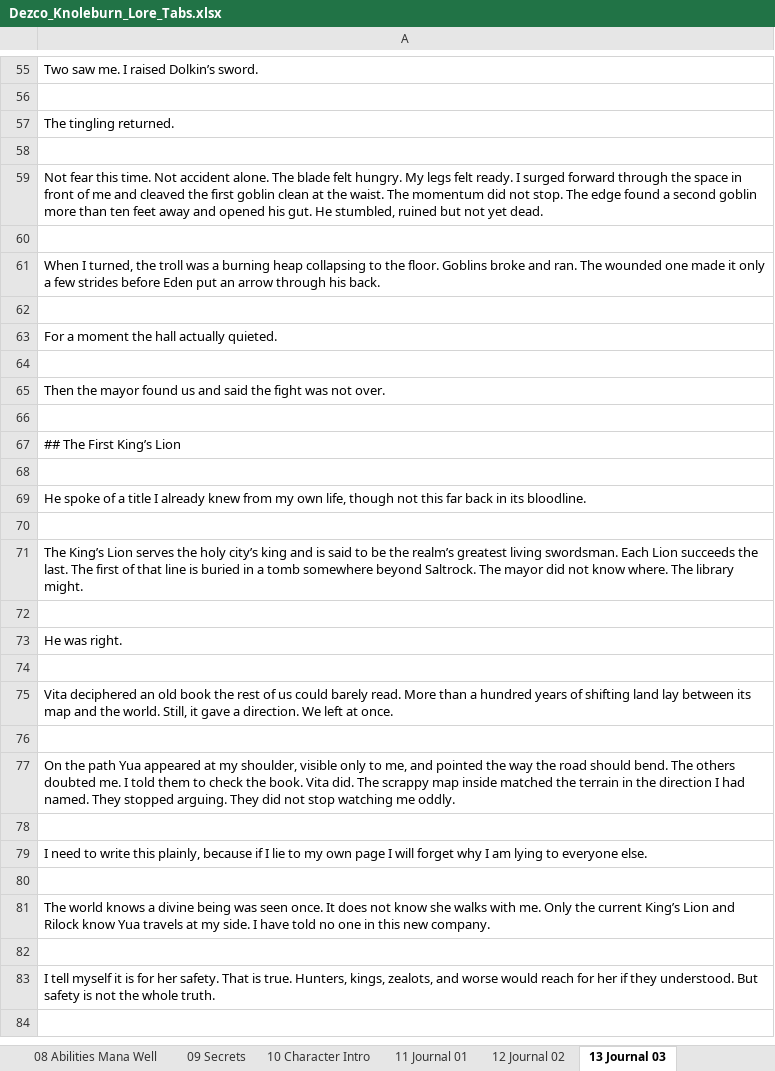
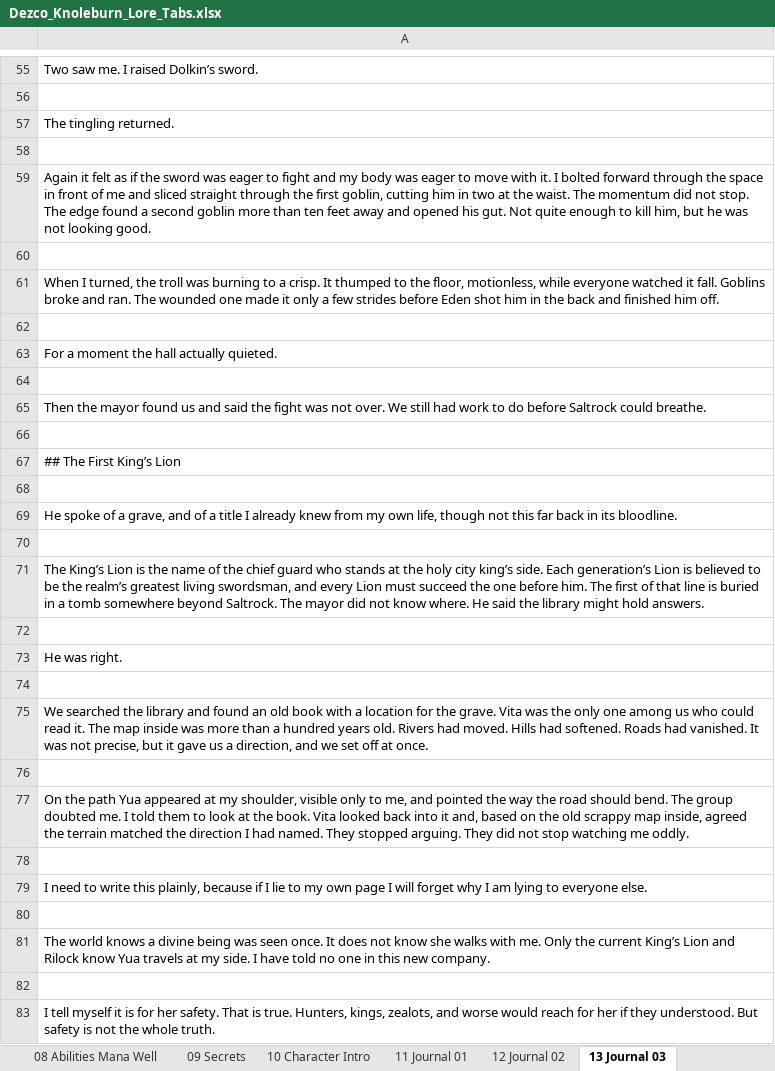
Before and after one commit to Dralorex/General-Questions, an Excel workbook: character/lore/exports/Dezco_Knoleburn_Lore_Tabs.xlsx, sheet 13 Journal 03, drawn as a sheet; only a part is shown, gaps mark what is left out; the shorter side is filled out with more unchanged rows; values as stored, in another font and other column widths than the file's, no borders; the diff covers the shown part only; the diff names each change by its address in the sheet, - before the commit and + after, or states it on an @@ line.

```diff
--- a/character/lore/exports/Dezco_Knoleburn_Lore_Tabs.xlsx (sheet 13 Journal 03)
+++ b/character/lore/exports/Dezco_Knoleburn_Lore_Tabs.xlsx (sheet 13 Journal 03)
-A59: Not fear this time. Not accident alone. The blade felt hungry. My legs felt ready. I surged forward through the space in front of me and cleaved the first goblin clean at the waist. The momentum did not stop. The edge found a second goblin more than ten feet away and opened his gut. He stumbled, ruined but not yet dead.
+A59: Again it felt as if the sword was eager to fight and my body was eager to move with it. I bolted forward through the space in front of me and sliced straight through the first goblin, cutting him in two at the waist. The momentum did not stop. The edge found a second goblin more than ten feet away and opened his gut. Not quite enough to kill him, but he was not looking good.
-A61: …troll was a burning heap collapsing to the floor. Goblins broke and ran. The wounded one made it only a few strides before Eden put an arrow through his back.
+A61: …troll was burning to a crisp. It thumped to the floor, motionless, while everyone watched it fall. Goblins broke and ran. The wounded one made it only a few strides before Eden shot him in the back and finished him off.
-A65: …not over.
+A65: …not over. We still had work to do before Saltrock could breathe.
-A69: …of a title I…
+A69: …of a grave, and of a title I…
-A71: …King’s Lion serves the holy city’s king and is said to be the realm’s greatest living swordsman. Each Lion succeeds the last. The first of that line is buried in a tomb somewhere beyond Saltrock. The mayor did not know where. The library might.
+A71: …King’s Lion is the name of the chief guard who stands at the holy city king’s side. Each generation’s Lion is believed to be the realm’s greatest living swordsman, and every Lion must succeed the one before him. The first of that line is buried in a tomb somewhere beyond Saltrock. The mayor did not know where. He said the library might hold answers.
-A75: Vita deciphered an old book the rest of us could barely read. More than a hundred years of shifting land lay between its map and the world. Still, it gave a direction. We left at once.
+A75: We searched the library and found an old book with a location for the grave. Vita was the only one among us who could read it. The map inside was more than a hundred years old. Rivers had moved. Hills had softened. Roads had vanished. It was not precise, but it gave us a direction, and we set off at once.
-A77: …bend. The others doubted me. I told them to check the book. Vita did. The scrappy map inside matched the terrain in the direction…
+A77: …bend. The group doubted me. I told them to look at the book. Vita looked back into it and, based on the old scrappy map inside, agreed the terrain matched the direction…
```
Also changed, not shown: 10 added rows and 28 edited cells elsewhere in this sheet, sheet 01 Party Quick Ref, 3 other files.
